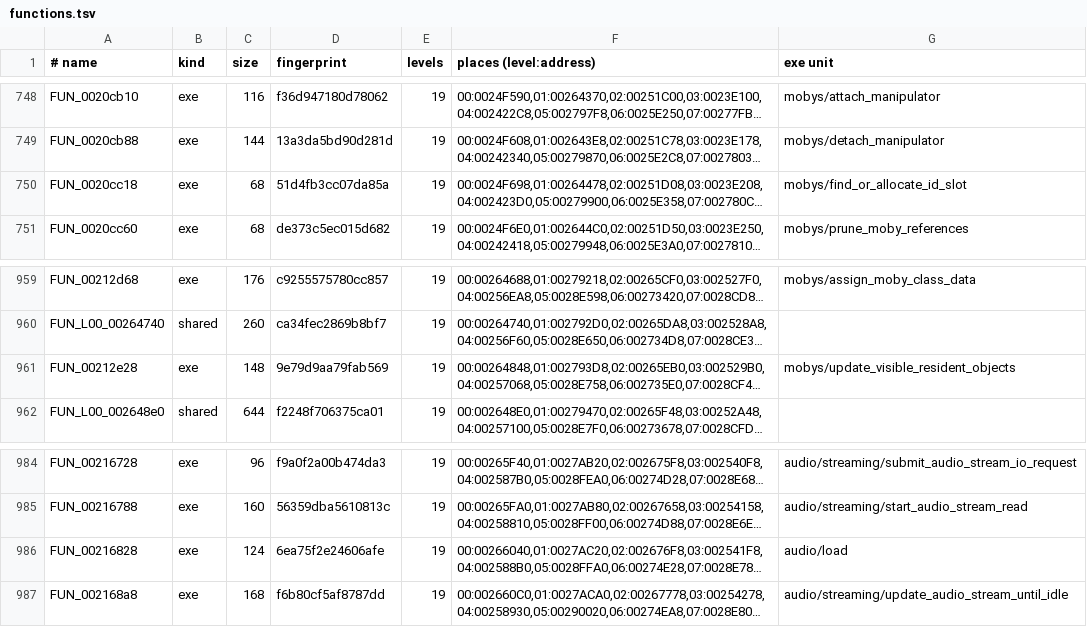
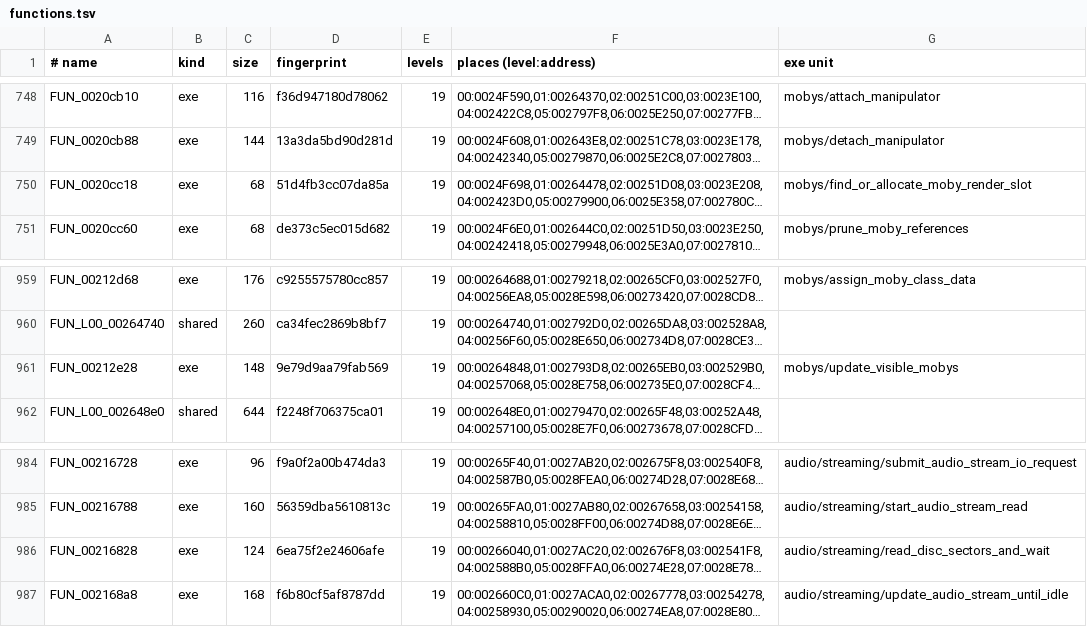
Before and after one commit to lombyte-project/Lombyte, a TSV file: config/overlays/us/functions.tsv, drawn as a sheet; only a part is shown, gaps mark what is left out; long unchanged cells end in …; the diff names each change by its address in the sheet, - before the commit and + after, or states it on an @@ line.

Commit message:
decomp: name the disc read wait, visible moby update and render slot helpers

```diff
--- a/config/overlays/us/functions.tsv
+++ b/config/overlays/us/functions.tsv
-G750 (exe unit): mobys/find_or_allocate_id_slot
+G750 (exe unit): mobys/find_or_allocate_moby_render_slot
-G961 (exe unit): mobys/update_visible_resident_objects
+G961 (exe unit): mobys/update_visible_mobys
-G986 (exe unit): audio/load
+G986 (exe unit): audio/streaming/read_disc_sectors_and_wait
```
Also changed, not shown: 21 other files.
